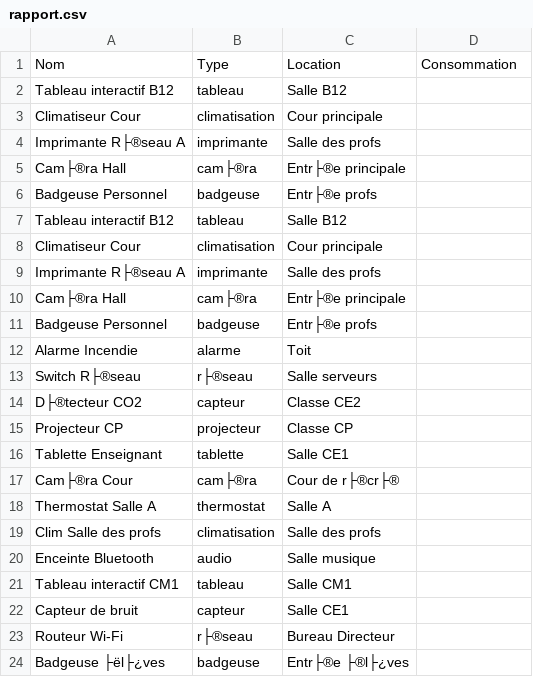
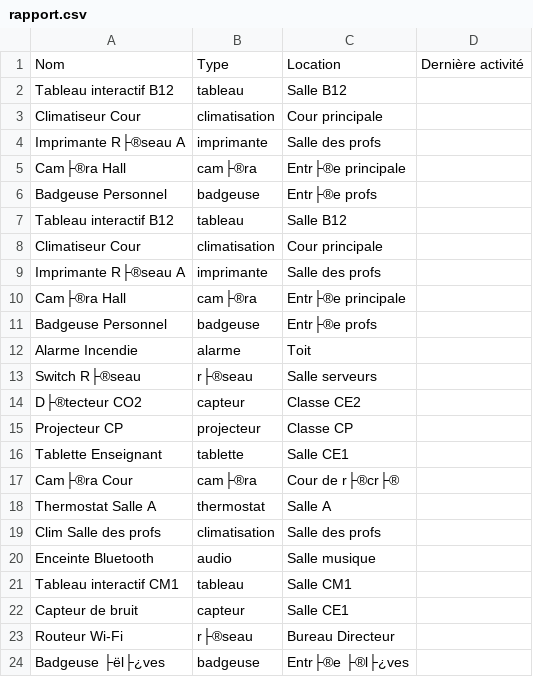
Before and after one commit to Fares-Ben/CYProjet_DevWeb, a CSV file: smart-platform/backend/rapport.csv, drawn as a sheet.

```diff
--- a/smart-platform/backend/rapport.csv
+++ b/smart-platform/backend/rapport.csv
@@ -1,2 +1,2 @@
-Nom,Type,Location,Consommation
+Nom,Type,Location,Dernière activité
 Tableau interactif B12,tableau,Salle B12,
```
Also changed, not shown: 1 other file.
